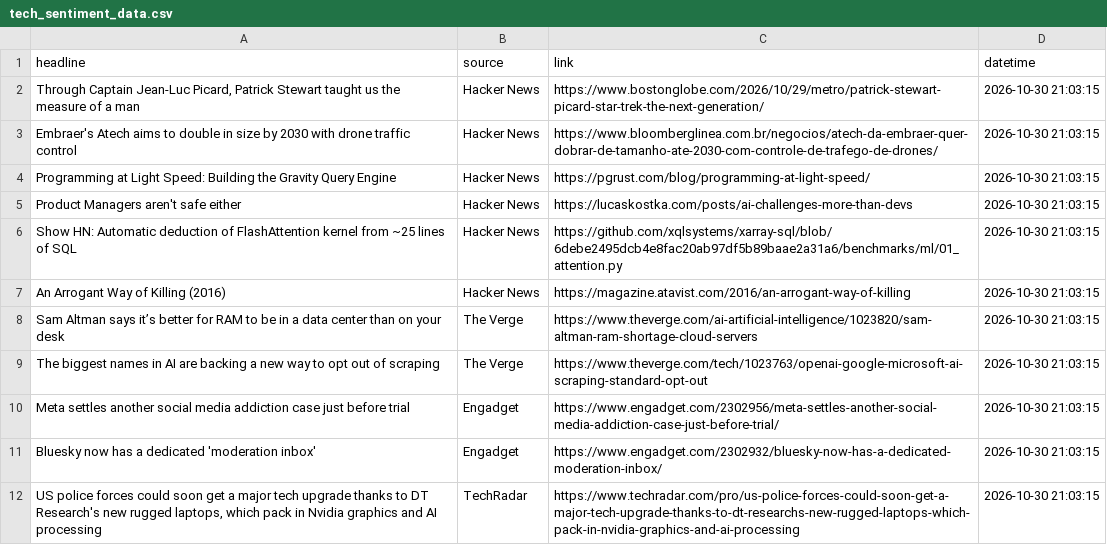
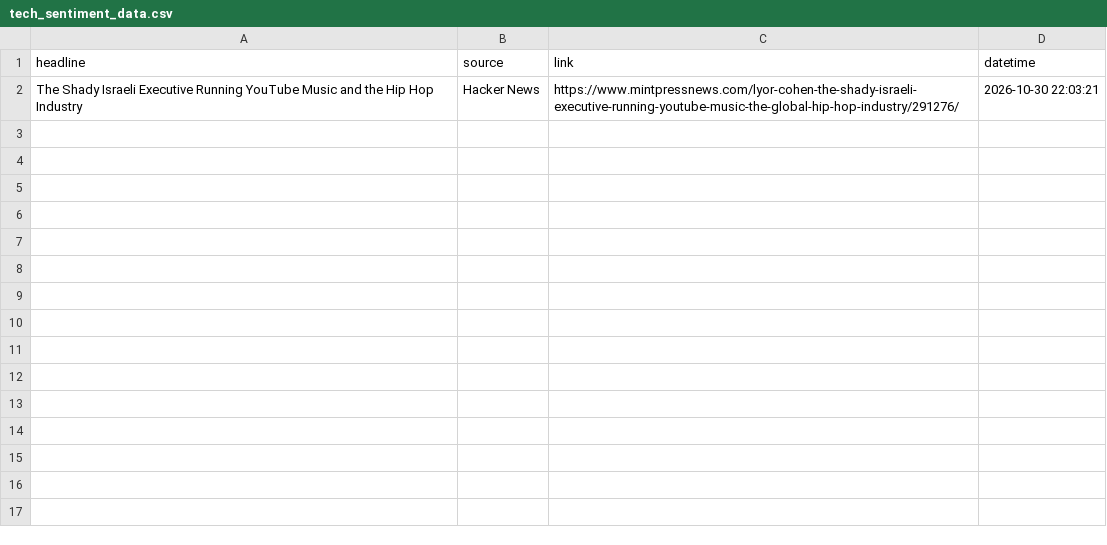
Before and after one commit to Karen2007/Tech-News-Sentiment, a CSV file: tech_sentiment_data.csv, drawn as a sheet.

```diff
--- a/tech_sentiment_data.csv
+++ b/tech_sentiment_data.csv
@@ -1,12 +1,2 @@
 headline,source,link,datetime
-"Through Captain Jean-Luc Picard, Patrick Stewart taught us the measure of a man",Hacker News,https://www.bostonglobe.com/2026/10/29/metro/patrick-stewart-picard-star-trek-the-next-generation/,2026-10-30 21:03:15
-Embraer's Atech aims to double in size by 2030 with drone traffic control,Hacker News,https://www.bloomberglinea.com.br/negocios/atech-da-embraer-quer-dobrar-de-tamanho-ate-2030-com-controle-de-trafego-de-drones/,2026-10-30 21:03:15
-Programming at Light Speed: Building the Gravity Query Engine,Hacker News,https://pgrust.com/blog/programming-at-light-speed/,2026-10-30 21:03:15
-Product Managers aren't safe either,Hacker News,https://lucaskostka.com/posts/ai-challenges-more-than-devs,2026-10-30 21:03:15
-Show HN: Automatic deduction of FlashAttention kernel from ~25 lines of SQL,Hacker News,https://github.com/xqlsystems/xarray-sql/blob/6debe2495dcb4e8fac20ab97df5b89baae2a31a6/benchmarks/ml/01_attention.py,2026-10-30 21:03:15
-An Arrogant Way of Killing (2016),Hacker News,https://magazine.atavist.com/2016/an-arrogant-way-of-killing,2026-10-30 21:03:15
-Sam Altman says it’s better for RAM to be in a data center than on your desk,The Verge,https://www.theverge.com/ai-artificial-intelligence/1023820/sam-altman-ram-shortage-cloud-servers,2026-10-30 21:03:15
-The biggest names in AI are backing a new way to opt out of scraping,The Verge,https://www.theverge.com/tech/1023763/openai-google-microsoft-ai-scraping-standard-opt-out,2026-10-30 21:03:15
-Meta settles another social media addiction case just before trial,Engadget,https://www.engadget.com/2302956/meta-settles-another-social-media-addiction-case-just-before-trial/,2026-10-30 21:03:15
-Bluesky now has a dedicated 'moderation inbox',Engadget,https://www.engadget.com/2302932/bluesky-now-has-a-dedicated-moderation-inbox/,2026-10-30 21:03:15
-"US police forces could soon get a major tech upgrade thanks to DT Research's new rugged laptops, which pack in Nvidia graphics and AI processing",TechRadar,https://www.techradar.com/pro/us-police-forces-could-soon-get-a-major-tech-upgrade-thanks-to-dt-researchs-new-rugged-laptops-which-pack-in-nvidia-graphics-and-ai-processing,2026-10-30 21:03:15
+The Shady Israeli Executive Running YouTube Music and the Hip Hop Industry,Hacker News,https://www.mintpressnews.com/lyor-cohen-the-shady-israeli-executive-running-youtube-music-the-global-hip-hop-industry/291276/,2026-10-30 22:03:21
```
Also changed, not shown: sentiment_index_history.csv, 1 other file.
